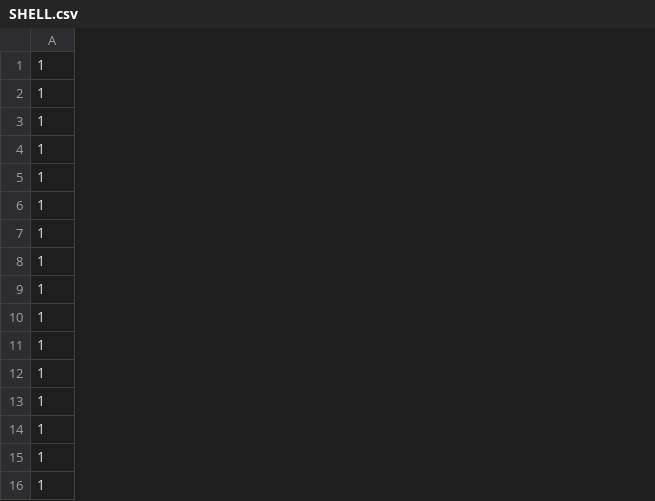
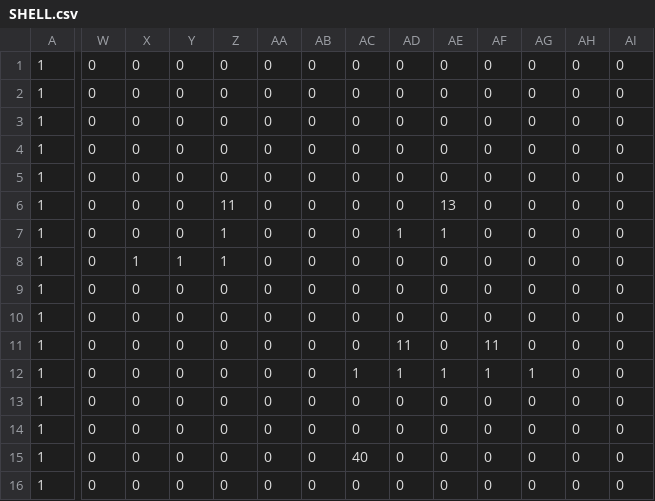
Before and after one commit to nhathuy07/CodingCourseProject, a CSV file: data/levels/SHELL.csv, drawn as a sheet; only a part is shown, gaps mark what is left out; the diff covers the shown part only; the diff names each change by its address in the sheet, - before the commit and + after, or states it on an @@ line.

```diff
--- a/data/levels/SHELL.csv
+++ b/data/levels/SHELL.csv
+column W, rows 1-16: all 0
+column X, rows 1-16: 0 | 0 | 0 | 0 | 0 | 0 | 0 | 1 | 0 | 0 | 0 | 0 | 0 | 0 | 0 | 0
+column Y, rows 1-16: 0 | 0 | 0 | 0 | 0 | 0 | 0 | 1 | 0 | 0 | 0 | 0 | 0 | 0 | 0 | 0
+column Z, rows 1-16: 0 | 0 | 0 | 0 | 0 | 11 | 1 | 1 | 0 | 0 | 0 | 0 | 0 | 0 | 0 | 0
+column AA, rows 1-16: all 0
+column AB, rows 1-16: all 0
+column AC, rows 1-16: 0 | 0 | 0 | 0 | 0 | 0 | 0 | 0 | 0 | 0 | 0 | 1 | 0 | 0 | 40 | 0
+column AD, rows 1-16: 0 | 0 | 0 | 0 | 0 | 0 | 1 | 0 | 0 | 0 | 11 | 1 | 0 | 0 | 0 | 0
+column AE, rows 1-16: 0 | 0 | 0 | 0 | 0 | 13 | 1 | 0 | 0 | 0 | 0 | 1 | 0 | 0 | 0 | 0
+column AF, rows 1-16: 0 | 0 | 0 | 0 | 0 | 0 | 0 | 0 | 0 | 0 | 11 | 1 | 0 | 0 | 0 | 0
+column AG, rows 1-16: 0 | 0 | 0 | 0 | 0 | 0 | 0 | 0 | 0 | 0 | 0 | 1 | 0 | 0 | 0 | 0
+column AH, rows 1-16: all 0
+column AI, rows 1-16: all 0
```
Also changed, not shown: 24 added columns and 3 edited cells elsewhere in this file, 15 other files.
